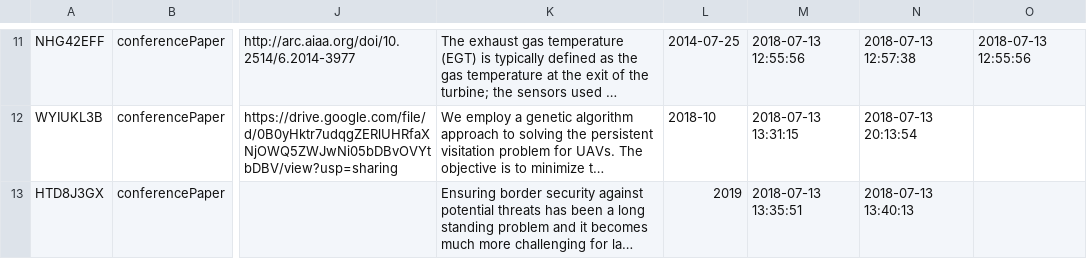
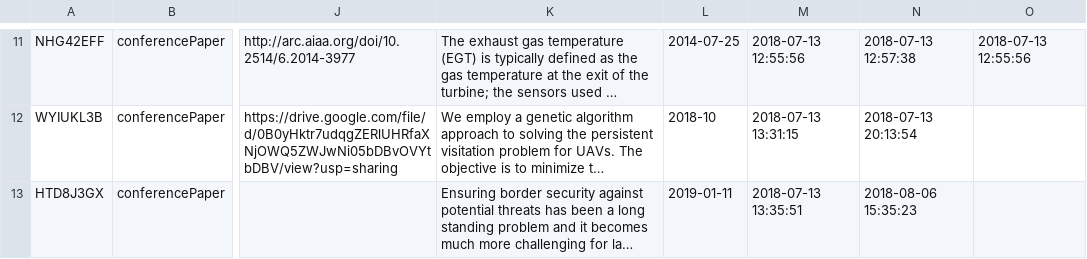
Before and after one commit to isaacew/isaacew.github.io, a CSV file: bibliography.csv, drawn as a sheet; only a part is shown, gaps mark what is left out; long unchanged cells end in …; the diff covers the shown part only; the diff names each change by its address in the sheet, - before the commit and + after, or states it on an @@ line.

```diff
--- a/bibliography.csv
+++ b/bibliography.csv
-L13: 2019
+L13: 2019-01-11
-N13: 2018-07-13 13:40:13
+N13: 2018-08-06 15:35:23
```
Also changed, not shown: 1 added row elsewhere in this file, 3 other files.
